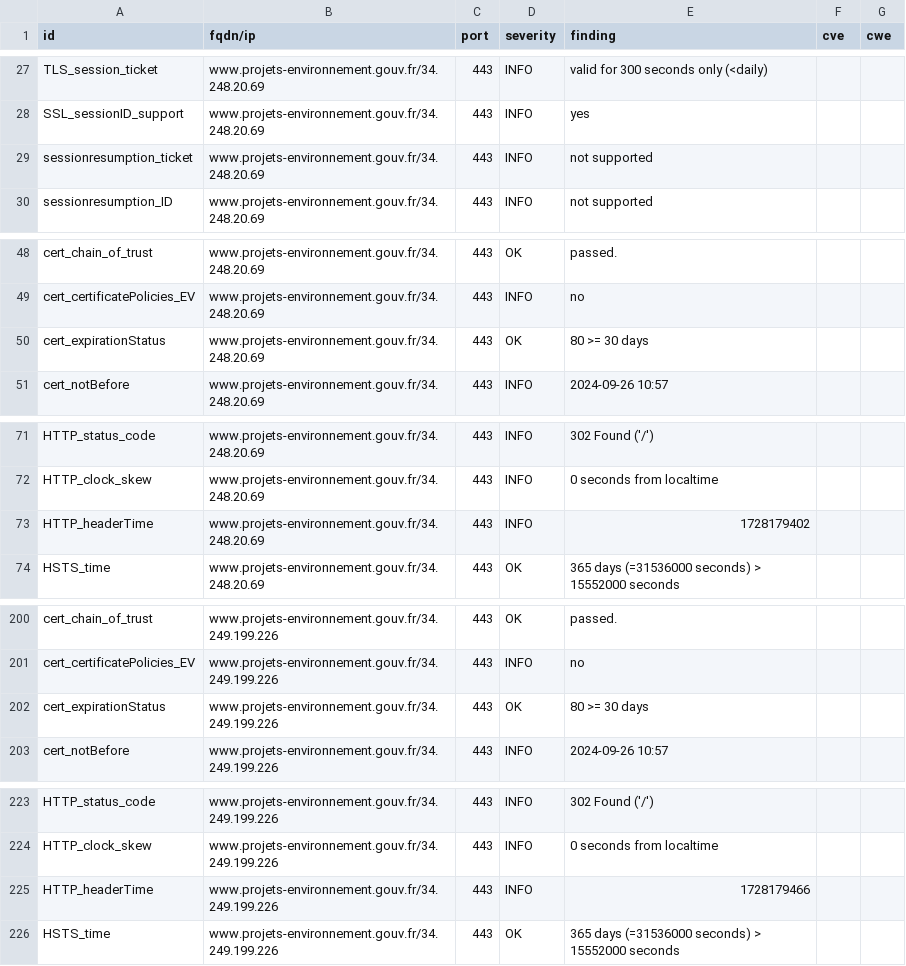
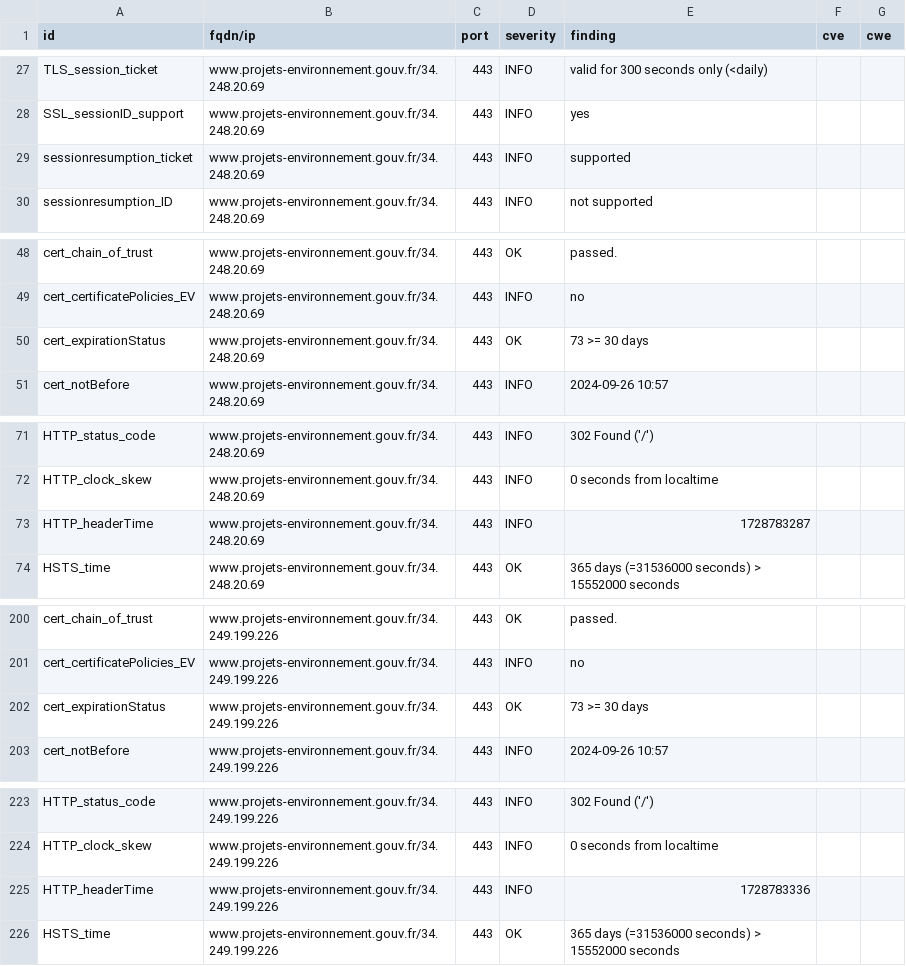
Before and after one commit to MTES-MCT/CGDD-BUN, a CSV file: results/aHR0cHM6Ly93d3cucHJvamV0cy1lbnZpcm9ubmVtZW50LmdvdXYuZnI=/testssl.csv, drawn as a sheet; only a part is shown, gaps mark what is left out.

```diff
--- a/results/aHR0cHM6Ly93d3cucHJvamV0cy1lbnZpcm9ubmVtZW50LmdvdXYuZnI=/testssl.csv
+++ b/results/aHR0cHM6Ly93d3cucHJvamV0cy1lbnZpcm9ubmVtZW50LmdvdXYuZnI=/testssl.csv
@@ -28,3 +28,3 @@
 "SSL_sessionID_support","www.projets-environnement.gouv.fr/34.248.20.69","443","INFO","yes","",""
-"sessionresumption_ticket","www.projets-environnement.gouv.fr/34.248.20.69","443","INFO","not supported","",""
+"sessionresumption_ticket","www.projets-environnement.gouv.fr/34.248.20.69","443","INFO","supported","",""
 "sessionresumption_ID","www.projets-environnement.gouv.fr/34.248.20.69","443","INFO","not supported","",""
@@ -49,3 +49,3 @@
 "cert_certificatePolicies_EV","www.projets-environnement.gouv.fr/34.248.20.69","443","INFO","no","",""
-"cert_expirationStatus","www.projets-environnement.gouv.fr/34.248.20.69","443","OK","80 >= 30 days","",""
+"cert_expirationStatus","www.projets-environnement.gouv.fr/34.248.20.69","443","OK","73 >= 30 days","",""
 "cert_notBefore","www.projets-environnement.gouv.fr/34.248.20.69","443","INFO","2024-09-26 10:57","",""
@@ -72,3 +72,3 @@
 "HTTP_clock_skew","www.projets-environnement.gouv.fr/34.248.20.69","443","INFO","0 seconds from localtime","",""
-"HTTP_headerTime","www.projets-environnement.gouv.fr/34.248.20.69","443","INFO","1728179402","",""
+"HTTP_headerTime","www.projets-environnement.gouv.fr/34.248.20.69","443","INFO","1728783287","",""
 "HSTS_time","www.projets-environnement.gouv.fr/34.248.20.69","443","OK","365 days (=31536000 seconds) > 15552000 seconds","",""
@@ -201,3 +201,3 @@
 "cert_certificatePolicies_EV","www.projets-environnement.gouv.fr/34.249.199.226","443","INFO","no","",""
-"cert_expirationStatus","www.projets-environnement.gouv.fr/34.249.199.226","443","OK","80 >= 30 days","",""
+"cert_expirationStatus","www.projets-environnement.gouv.fr/34.249.199.226","443","OK","73 >= 30 days","",""
 "cert_notBefore","www.projets-environnement.gouv.fr/34.249.199.226","443","INFO","2024-09-26 10:57","",""
@@ -224,3 +224,3 @@
 "HTTP_clock_skew","www.projets-environnement.gouv.fr/34.249.199.226","443","INFO","0 seconds from localtime","",""
-"HTTP_headerTime","www.projets-environnement.gouv.fr/34.249.199.226","443","INFO","1728179466","",""
+"HTTP_headerTime","www.projets-environnement.gouv.fr/34.249.199.226","443","INFO","1728783336","",""
 "HSTS_time","www.projets-environnement.gouv.fr/34.249.199.226","443","OK","365 days (=31536000 seconds) > 15552000 seconds","",""
```
Also changed, not shown: 9 other files.
